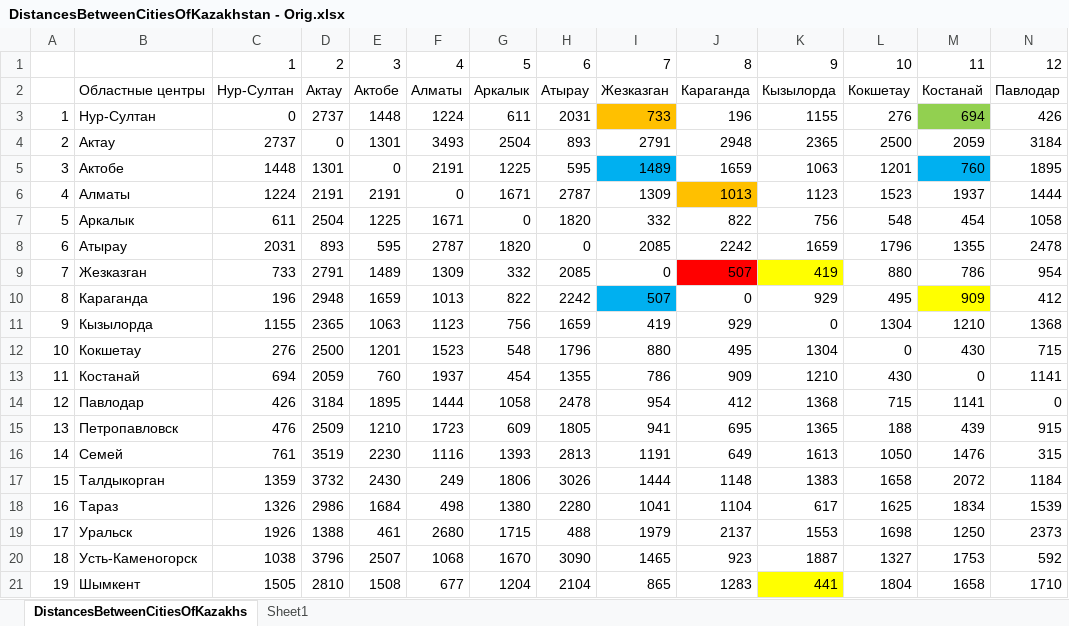
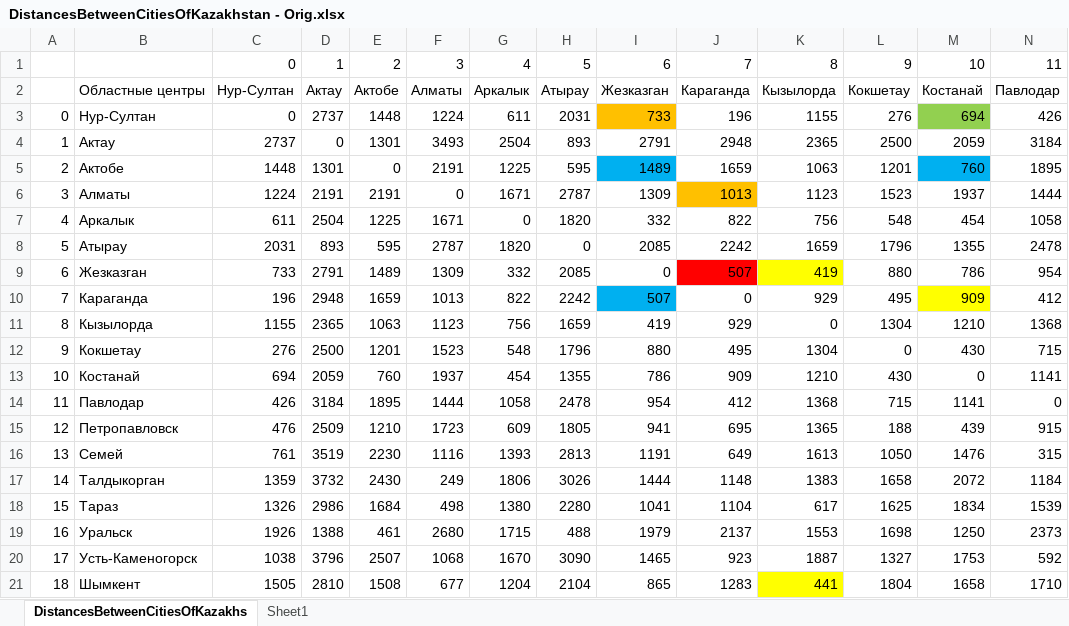
Before and after one commit to VladimirOrlovA/HW_Logistics_20190717, an Excel workbook: Carriers routes/DistancesBetweenCitiesOfKazakhstan - Orig.xlsx, sheet DistancesBetweenCitiesOfKazakhs, drawn as a sheet; only a part is shown; values as stored, in another font and other column widths than the file's, no borders; removed rows and columns are numbered as before the commit, all else as after; rows hold the shown columns only; the diff names each change by its address in the sheet, - before the commit and + after, or states it on an @@ line.

```diff
--- a/Carriers routes/DistancesBetweenCitiesOfKazakhstan - Orig.xlsx (sheet DistancesBetweenCitiesOfKazakhs)
+++ b/Carriers routes/DistancesBetweenCitiesOfKazakhstan - Orig.xlsx (sheet DistancesBetweenCitiesOfKazakhs)
-row 1:  |  | 1 | 2 | 3 | 4 | 5 | 6 | 7 | 8 | 9 | 10 | 11 | 12
+row 1:  |  | 0 | 1 | 2 | 3 | 4 | 5 | 6 | 7 | 8 | 9 | 10 | 11
@@ column A renumbered from row 3 down @@
```
Also changed, not shown: 6 other files.
